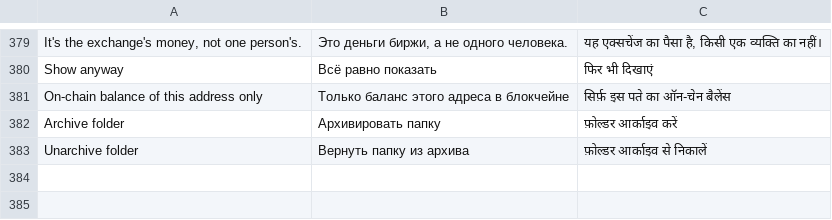
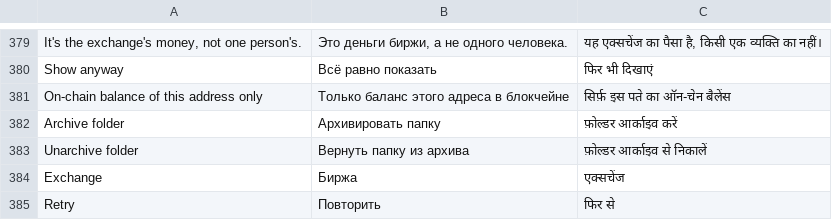
Before and after one commit to Devborne-labs/batwallet, a TSV file: app/src/main/res/raw/i18n.tsv, drawn as a sheet; only a part is shown, gaps mark what is left out; the diff names each change by its address in the sheet, - before the commit and + after, or states it on an @@ line.

```diff
--- a/app/src/main/res/raw/i18n.tsv
+++ b/app/src/main/res/raw/i18n.tsv
+row 384: Exchange | Биржа | एक्सचेंज
+row 385: Retry | Повторить | फिर से
```
Also changed, not shown: 11 other files.
